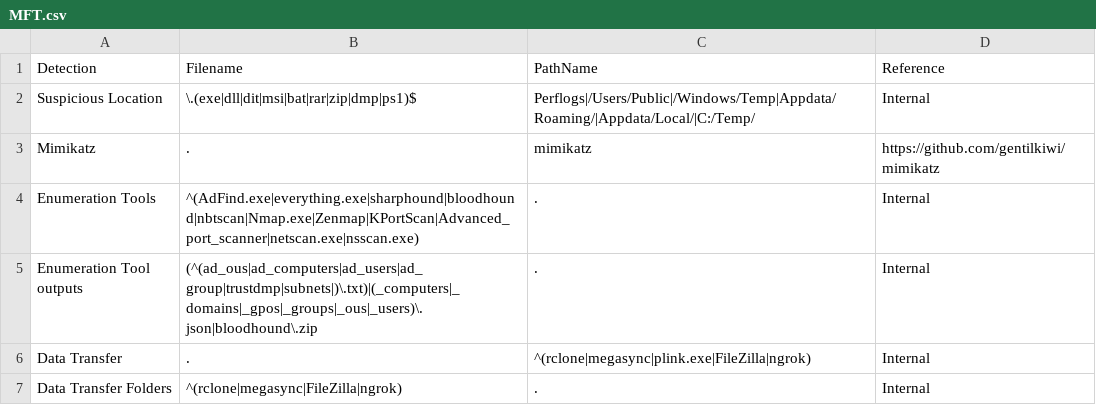
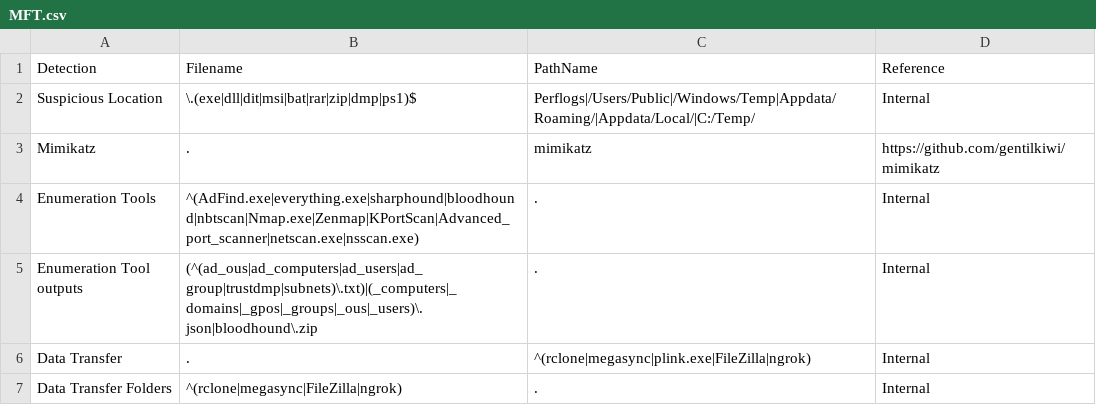
Before and after one commit to svch0stz/velociraptor-detections, a CSV file: MFT.csv, drawn as a sheet; only a part is shown.

Commit message:
Update MFT.csv

```diff
--- a/MFT.csv
+++ b/MFT.csv
@@ -4,3 +4,3 @@ Mimikatz,.,mimikatz,https://github.com/gentilkiwi/mimikatz
 Enumeration Tools,^(AdFind.exe|everything.exe|sharphound|bloodhound|nbtscan|Nmap.exe|Zenmap|KPortScan|Advanced_port_scanner|netscan.exe|nsscan.exe),.,Internal
-Enumeration Tool outputs,(^(ad_ous|ad_computers|ad_users|ad_group|trustdmp|subnets|)\.txt)|(_computers|_domains|_gpos|_groups|_ous|_users)\.json|bloodhound\.zip,.,Internal
+Enumeration Tool outputs,(^(ad_ous|ad_computers|ad_users|ad_group|trustdmp|subnets)\.txt)|(_computers|_domains|_gpos|_groups|_ous|_users)\.json|bloodhound\.zip,.,Internal
 Data Transfer,.,^(rclone|megasync|plink.exe|FileZilla|ngrok),Internal
```
